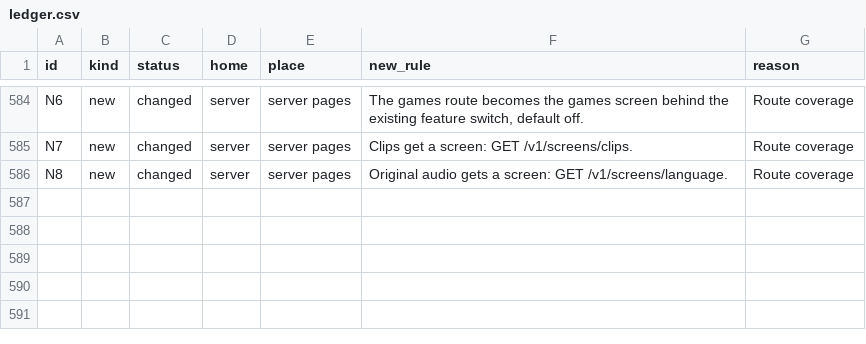
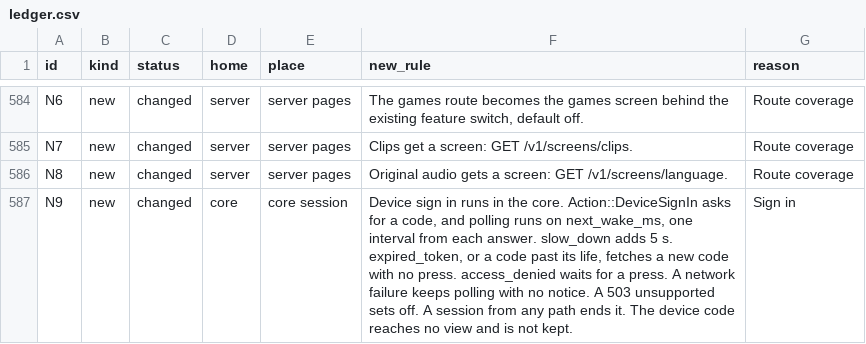
Before and after one commit to streams-project/streams, a CSV file: platform/contract/ledger.csv, drawn as a sheet; only a part is shown, gaps mark what is left out; the diff names each change by its address in the sheet, - before the commit and + after, or states it on an @@ line.

Commit message:
Core: device sign in, driven by the core and polled on its one wake
Action::DeviceSignIn asks for a code and Action::DeviceSignInStop ends it.
View.device_sign_in carries the code a viewer reads and a state word, and has
no field for the device code. The core holds that code in pairing.rs and sends
it only in the body of its own poll. Polling runs on next_wake_ms, one interval
from the arrival of each answer.

slow_down adds 5 s. expired_token, or a code past its life with no poll getting
through, fetches a new code with no press. access_denied waits for a press. A
network failure backs off with no notice. A 503 unsupported sets off. An answer
after a stop is dropped, tokens included. A session from any path ends it.

The state word idle is new to the plan: a part of the view stays until it is
replaced, so a stopped sign in needs a word that clears the code. The offline
layer folds view parts by name, so the new part is added there.

M44 and M45 of the mutation list follow the reformatted match, and M71 to M83
hold the new rules. A wired test runs a TV core and a phone core against the
real server and Postgres: pending, denied, new code, approved, picker.

```diff
--- a/platform/contract/ledger.csv
+++ b/platform/contract/ledger.csv
+row 587: N9 | new | changed | core | core session | Device sign in runs in the core. Action::DeviceSignIn asks for a code, and polling runs on next_wake_ms, one interval from each answer. slow_down adds 5 s. expired_token, or a code past its life, fetches a new code with no press. access_denied waits for a press. A network failure keeps polling with no notice. A 503 unsupported sets off. A session from any path ends it. The device code reaches no view and is not kept. | Sign in
```
Also changed, not shown: 31 other files.
